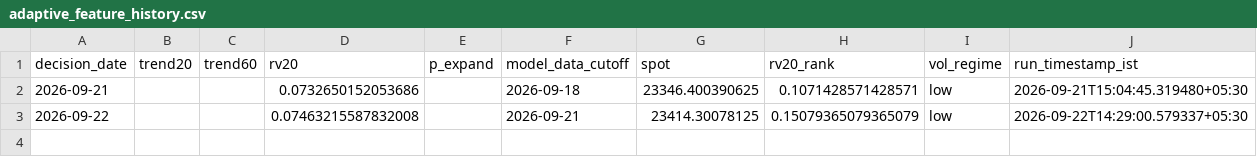
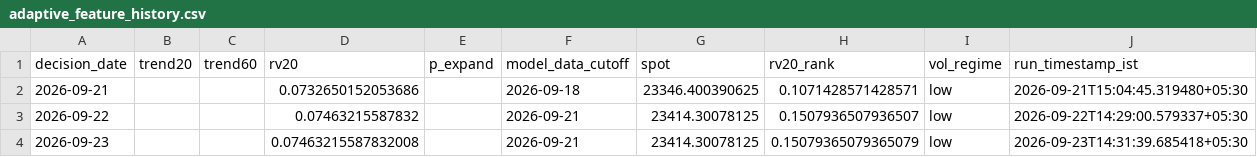
Before and after one commit to vishnuvcr/Nifty, a CSV file: paper_trading/adaptive_feature_history.csv, drawn as a sheet.

```diff
--- a/paper_trading/adaptive_feature_history.csv
+++ b/paper_trading/adaptive_feature_history.csv
@@ -2,2 +2,3 @@ decision_date,trend20,trend60,rv20,p_expand,model_data_cutoff,spot,rv20_rank,vol
 2026-09-21,,,0.0732650152053686,,2026-09-18,23346.400390625,0.1071428571428571,low,2026-09-21T15:04:45.319480+05:30
-2026-09-22,,,0.07463215587832008,,2026-09-21,23414.30078125,0.15079365079365079,low,2026-09-22T14:29:00.579337+05:30
+2026-09-22,,,0.07463215587832,,2026-09-21,23414.30078125,0.1507936507936507,low,2026-09-22T14:29:00.579337+05:30
+2026-09-23,,,0.07463215587832008,,2026-09-21,23414.30078125,0.15079365079365079,low,2026-09-23T14:31:39.685418+05:30
```
Also changed, not shown: paper_trading/batman_signals.csv, site/batman/data/batman_signals.csv, 4 other files.
